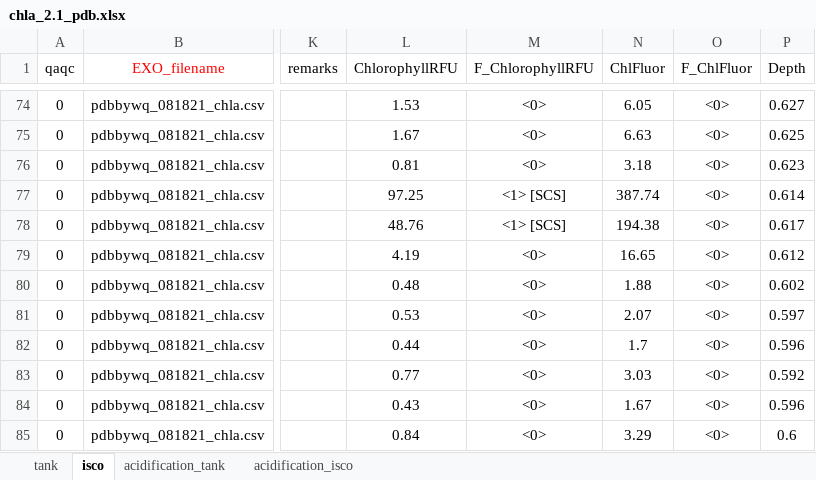
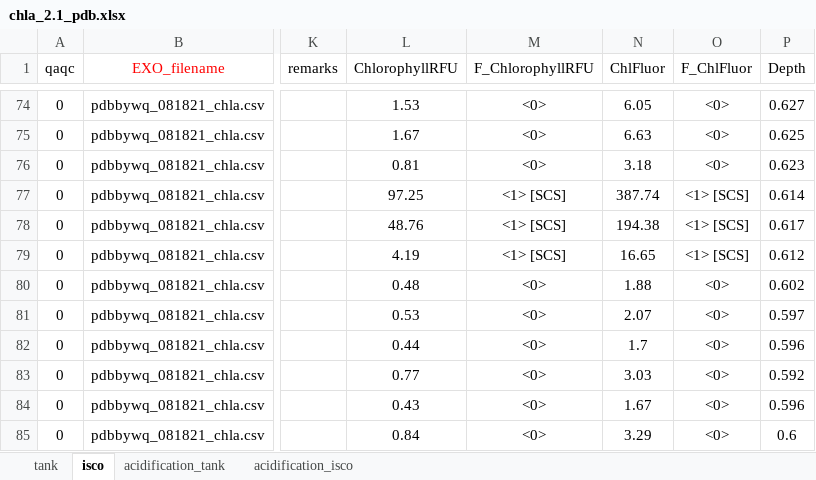
Before and after one commit to skdunnigan/chla-nerrs-catalyst, an Excel workbook: analysis/chla_2.1_pdb.xlsx, sheet isco, drawn as a sheet; only a part is shown, gaps mark what is left out; values as stored, in another font and other column widths than the file's, no borders; the diff names each change by its address in the sheet, - before the commit and + after, or states it on an @@ line.

```diff
--- a/analysis/chla_2.1_pdb.xlsx (sheet isco)
+++ b/analysis/chla_2.1_pdb.xlsx (sheet isco)
-O77:O79 (F_ChlFluor): <0>
+O77:O79 (F_ChlFluor): <1> [SCS]
-M79 (F_ChlorophyllRFU): <0>
+M79 (F_ChlorophyllRFU): <1> [SCS]
```
Also changed, not shown: sheet tank, analysis/chla_2.1_grb.xlsx, analysis/chla_2.1_niw.xlsx.
